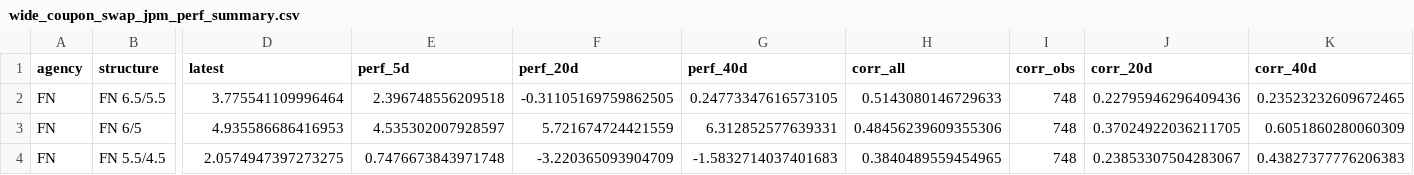
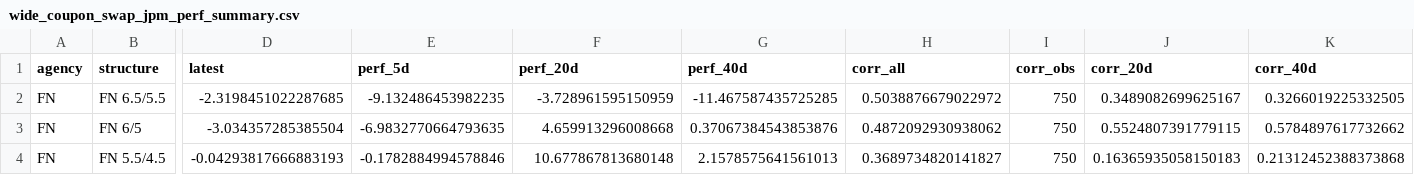
Before and after one commit to tonyDevil5/kimi_helpers, a CSV file: mbs_rv_output/wide_coupon_swap_jpm_perf_summary.csv, drawn as a sheet; only a part is shown, gaps mark what is left out; the diff covers the shown part only; the diff names each change by its address in the sheet, - before the commit and + after, or states it on an @@ line.

```diff
--- a/mbs_rv_output/wide_coupon_swap_jpm_perf_summary.csv
+++ b/mbs_rv_output/wide_coupon_swap_jpm_perf_summary.csv
-D2 (latest): 3.775541109996464
+D2 (latest): -2.3198451022287685
-E2 (perf_5d): 2.396748556209518
+E2 (perf_5d): -9.132486453982235
-F2 (perf_20d): -0.31105169759862505
+F2 (perf_20d): -3.728961595150959
-G2 (perf_40d): 0.24773347616573105
+G2 (perf_40d): -11.467587435725285
-H2 (corr_all): 0.5143080146729633
+H2 (corr_all): 0.5038876679022972
-I2:I4 (corr_obs): 748
+I2:I4 (corr_obs): 750
-J2 (corr_20d): 0.22795946296409436
+J2 (corr_20d): 0.3489082699625167
-K2 (corr_40d): 0.23523232609672465
+K2 (corr_40d): 0.3266019225332505
-D3 (latest): 4.935586686416953
+D3 (latest): -3.034357285385504
-E3 (perf_5d): 4.535302007928597
+E3 (perf_5d): -6.9832770664793635
-F3 (perf_20d): 5.721674724421559
+F3 (perf_20d): 4.659913296008668
-G3 (perf_40d): 6.312852577639331
+G3 (perf_40d): 0.37067384543853876
-H3 (corr_all): 0.48456239609355306
+H3 (corr_all): 0.4872092930938062
-J3 (corr_20d): 0.37024922036211705
+J3 (corr_20d): 0.5524807391779115
-K3 (corr_40d): 0.6051860280060309
+K3 (corr_40d): 0.5784897617732662
-D4 (latest): 2.0574947397273275
+D4 (latest): -0.04293817666883193
-E4 (perf_5d): 0.7476673843971748
+E4 (perf_5d): -0.1782884994578846
-F4 (perf_20d): -3.220365093904709
+F4 (perf_20d): 10.677867813680148
-G4 (perf_40d): -1.5832714037401683
+G4 (perf_40d): 2.1578575641561013
-H4 (corr_all): 0.3840489559454965
+H4 (corr_all): 0.3689734820141827
-J4 (corr_20d): 0.23853307504283067
+J4 (corr_20d): 0.16365935058150183
-K4 (corr_40d): 0.43827377776206383
+K4 (corr_40d): 0.21312452388373868
```
Also changed, not shown: 4 added rows and 84 edited cells elsewhere in this file, mbs_rv_output/coupon_fly_price_summary.csv, mbs_rv_output/coupon_perf_ct7_ct10_vs_jpm_summary.csv, 46 other files.
